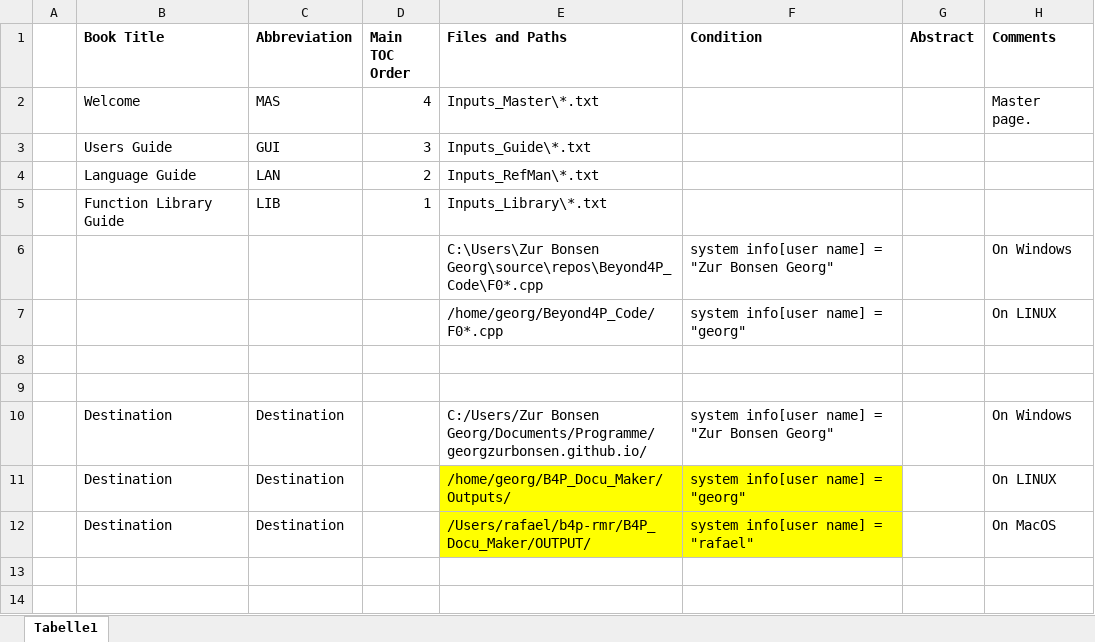
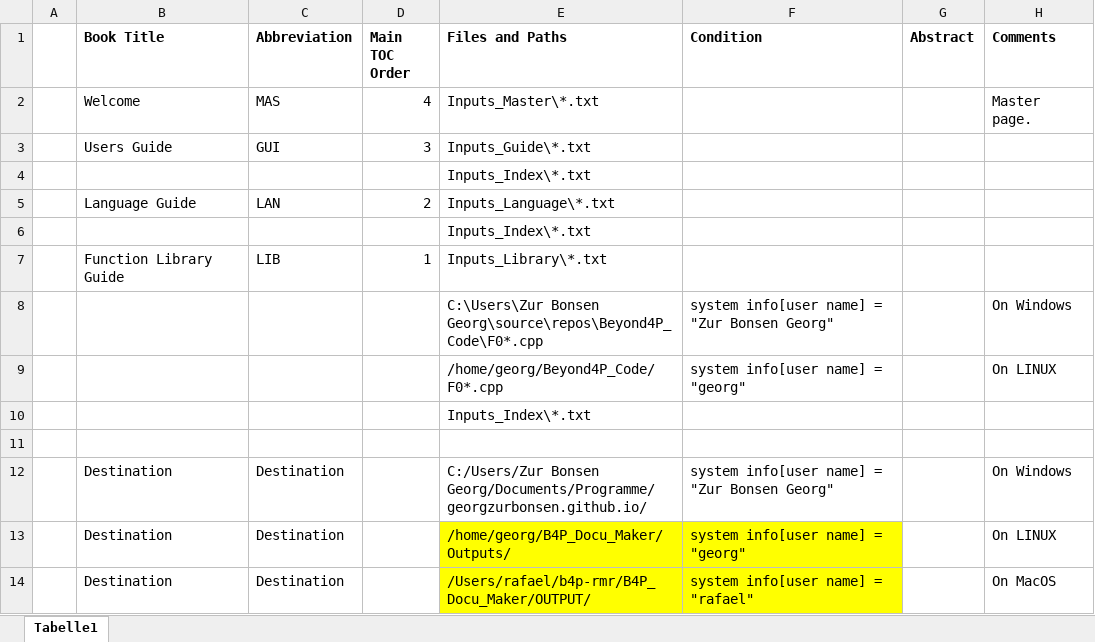
Before and after one commit to georgzurbonsen/B4P_Docu_Maker, an Excel workbook: Books.xlsx, sheet Tabelle1, drawn as a sheet; values as stored, in another font and other column widths than the file's, no borders; addresses are those after the commit; the diff names each change by its address in the sheet, - before the commit and + after, or states it on an @@ line.

Commit message:
Index added

```diff
--- a/Books.xlsx (sheet Tabelle1)
+++ b/Books.xlsx (sheet Tabelle1)
+row 4:  |  |  |  | Inputs_Index\*.txt
-E5 (Files and Paths): Inputs_RefMan\*.txt
+E5 (Files and Paths): Inputs_Language\*.txt
+row 6:  |  |  |  | Inputs_Index\*.txt
-E10 (Files and Paths): (empty)
+E10 (Files and Paths): Inputs_Index\*.txt
```
Also changed, not shown: 40 other files.
